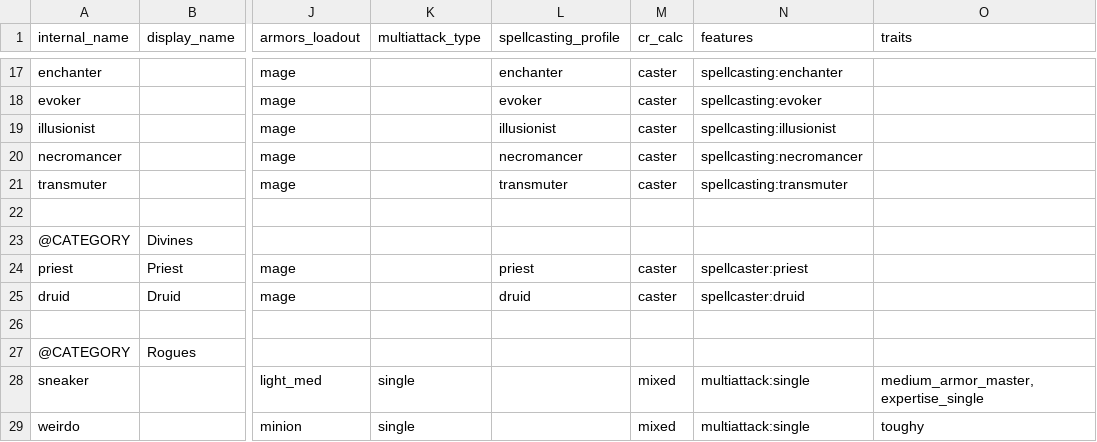
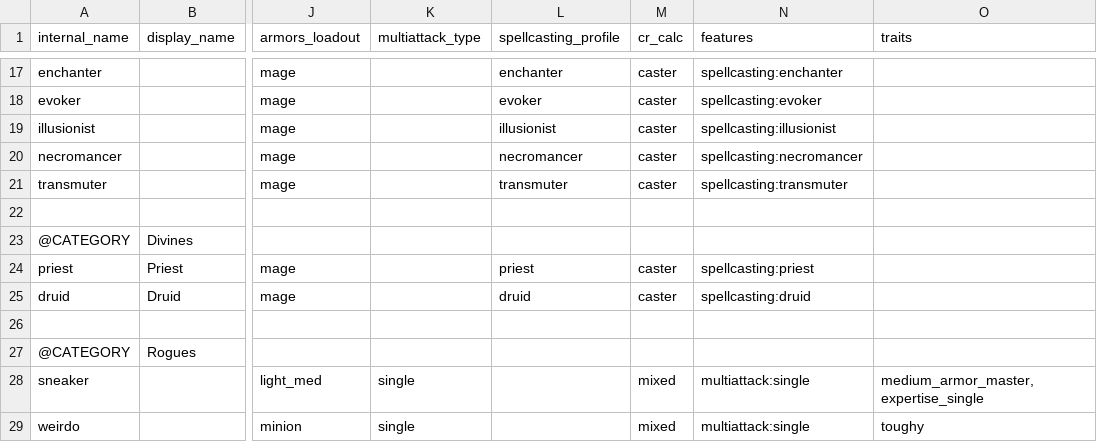
Before and after one commit to FriendGaru/npcgen, a CSV file: npcgen/data/classtemplates.csv, drawn as a sheet; only a part is shown, gaps mark what is left out; the diff names each change by its address in the sheet, - before the commit and + after, or states it on an @@ line.

```diff
--- a/npcgen/data/classtemplates.csv
+++ b/npcgen/data/classtemplates.csv
-N24 (features): spellcaster:priest
+N24 (features): spellcasting:priest
-N25 (features): spellcaster:druid
+N25 (features): spellcasting:druid
```
Also changed, not shown: npcgen/data/racetemplates.csv, npcgen/data/spellcasterprofiles.csv, 1 other file.
